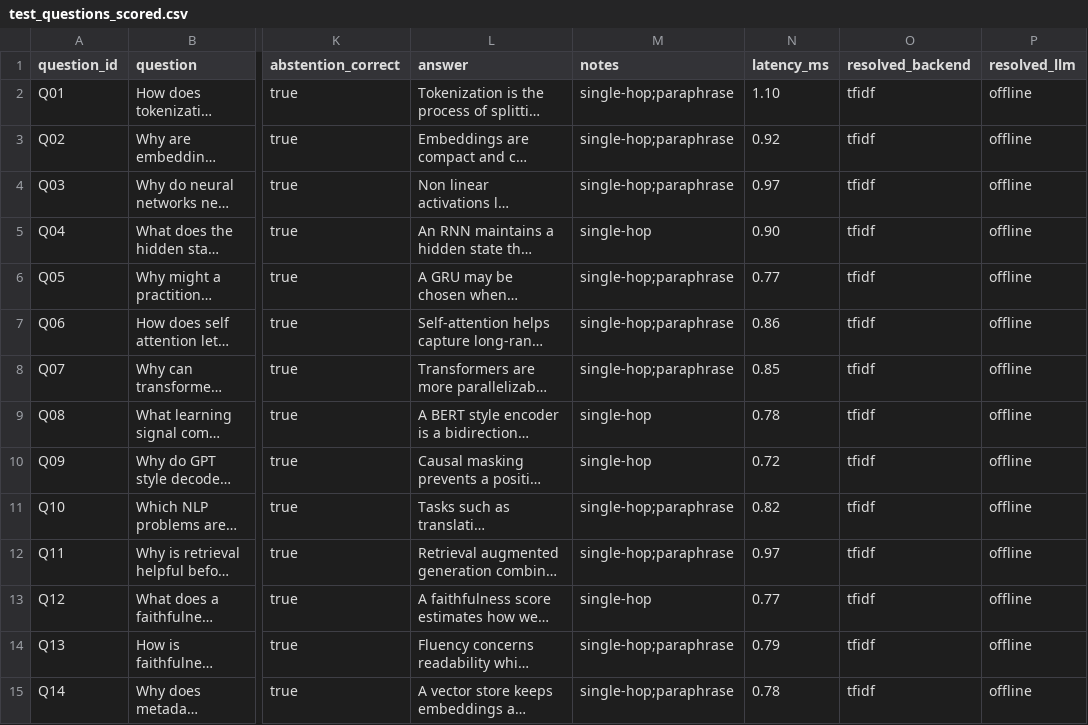
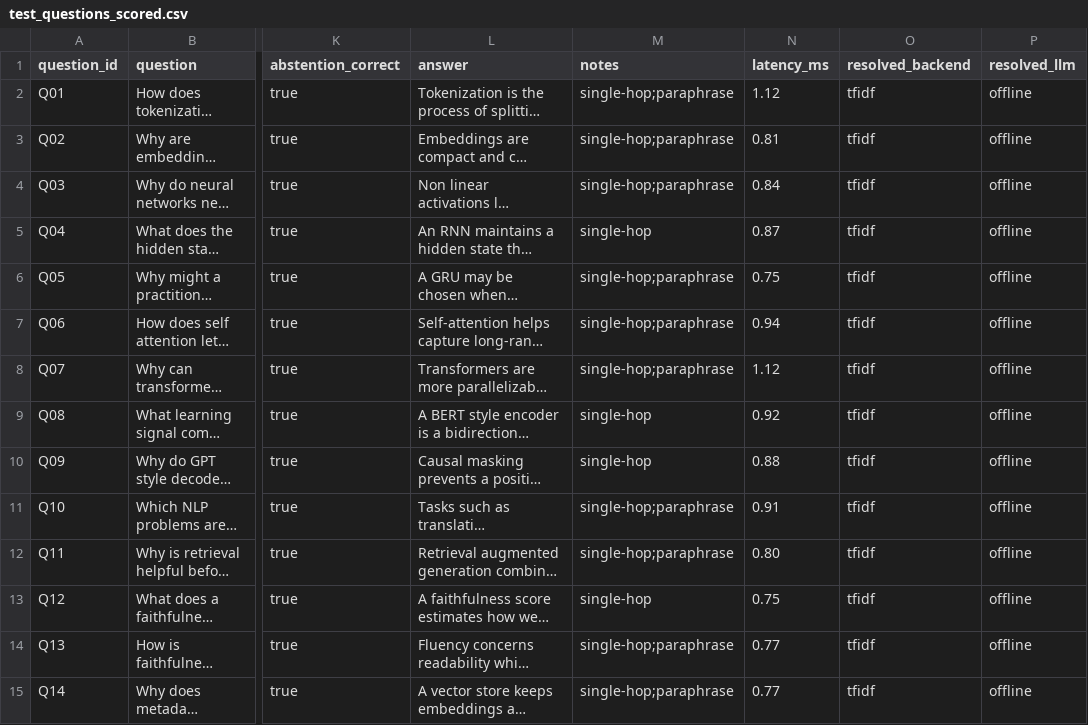
Before and after one commit to Nick-Maitland/NLP-Final-Project, a CSV file: results/test_questions_scored.csv, drawn as a sheet; only a part is shown, gaps mark what is left out; long unchanged cells end in …; the diff covers the shown part only; the diff names each change by its address in the sheet, - before the commit and + after, or states it on an @@ line.

```diff
--- a/results/test_questions_scored.csv
+++ b/results/test_questions_scored.csv
-N2 (latency_ms): 1.10
+N2 (latency_ms): 1.12
-N3 (latency_ms): 0.92
+N3 (latency_ms): 0.81
-N4 (latency_ms): 0.97
+N4 (latency_ms): 0.84
-N5 (latency_ms): 0.90
+N5 (latency_ms): 0.87
-N6 (latency_ms): 0.77
+N6 (latency_ms): 0.75
-N7 (latency_ms): 0.86
+N7 (latency_ms): 0.94
-N8 (latency_ms): 0.85
+N8 (latency_ms): 1.12
-N9 (latency_ms): 0.78
+N9 (latency_ms): 0.92
-N10 (latency_ms): 0.72
+N10 (latency_ms): 0.88
-N11 (latency_ms): 0.82
+N11 (latency_ms): 0.91
-N12 (latency_ms): 0.97
+N12 (latency_ms): 0.80
-N13 (latency_ms): 0.77
+N13 (latency_ms): 0.75
-N14 (latency_ms): 0.79
+N14 (latency_ms): 0.77
-N15 (latency_ms): 0.78
+N15 (latency_ms): 0.77
```
Also changed, not shown: 15 edited cells elsewhere in this file, 4 other files.
